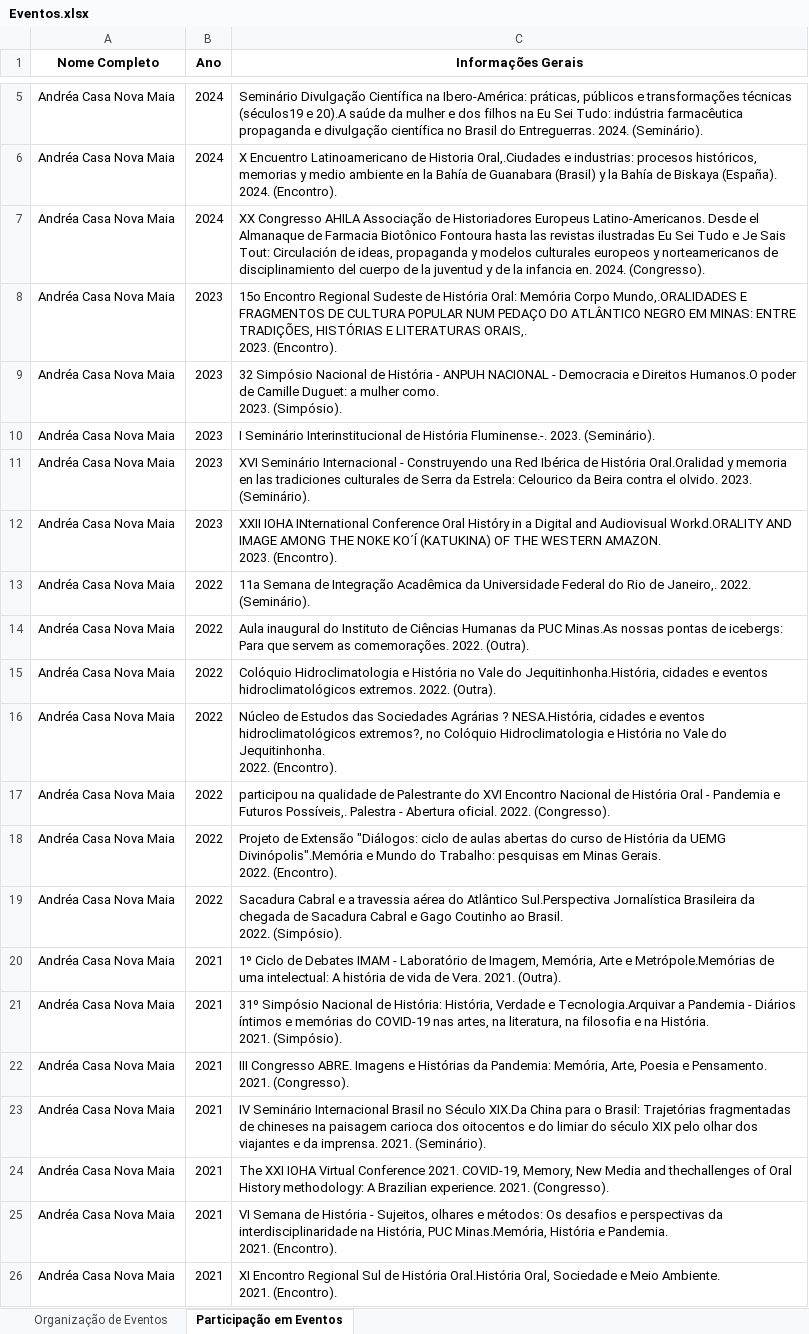
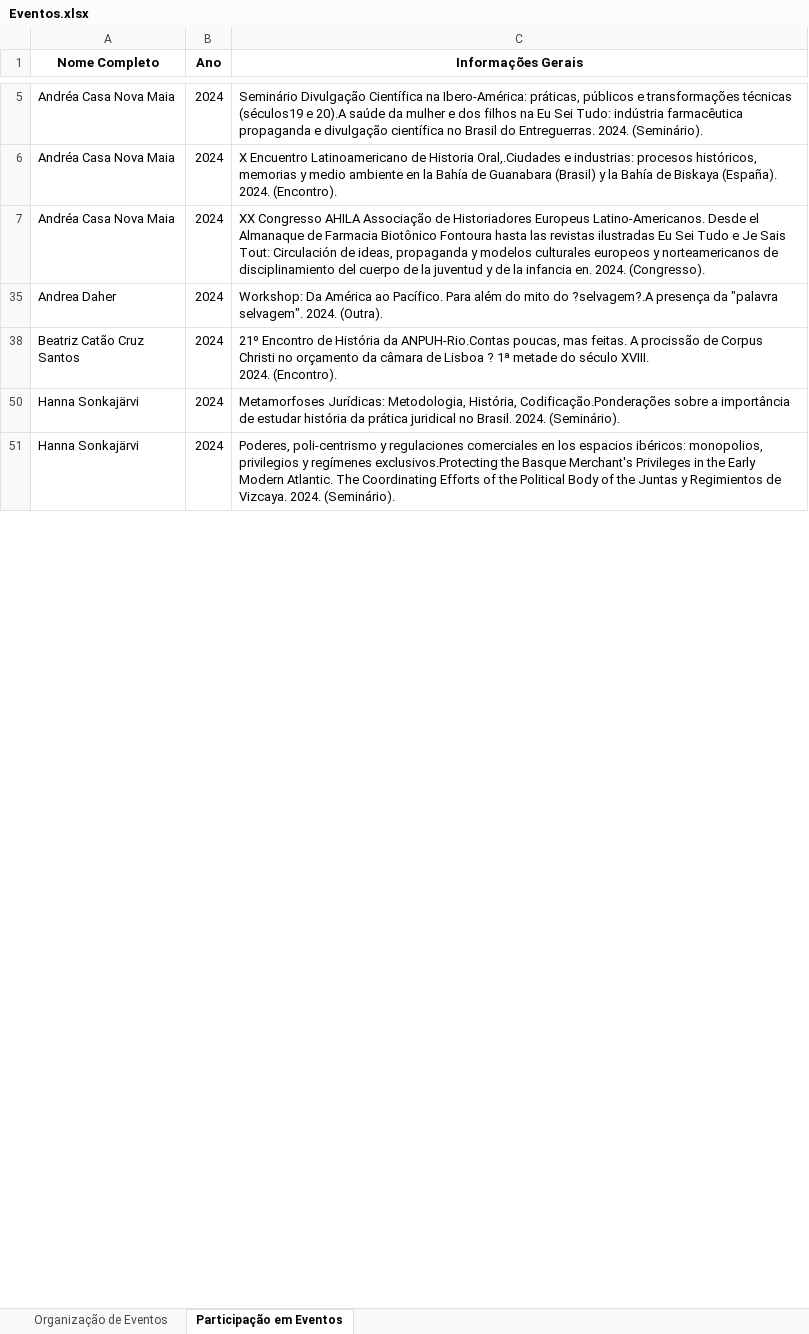
Before and after one commit to GmProjetos/Projeto-Professores, an Excel workbook: data/Eventos.xlsx, sheet Participação em Eventos, drawn as a sheet; only a part is shown, gaps mark what is left out; the shorter side is filled out with more unchanged rows; values as stored, in another font and other column widths than the file's, no borders; charts and pictures not drawn; ↵ is a line break in a cell; the diff covers the shown part only; the diff names each change by its address in the sheet, - before the commit and + after, or states it on an @@ line.

```diff
--- a/data/Eventos.xlsx (sheet Participação em Eventos)
+++ b/data/Eventos.xlsx (sheet Participação em Eventos)
@@ row 8 hidden: Andréa Casa Nova Maia | 2023 | 15o Encontro Regional Sudeste de História Oral: Memória Corpo Mundo,.ORALIDADES E FRAGMENTOS DE CULTURA POPULAR NUM PEDAÇO DO ATLÂNTICO NEGRO EM MINAS: ENTRE TRADIÇÕES, HISTÓRIAS E LITERATURAS ORAIS,. ↵ 2023. (Encontro). @@
@@ row 9 hidden: Andréa Casa Nova Maia | 2023 | 32 Simpósio Nacional de História - ANPUH NACIONAL - Democracia e Direitos Humanos.O poder de Camille Duguet: a mulher como. ↵ 2023. (Simpósio). @@
@@ row 10 hidden: Andréa Casa Nova Maia | 2023 | I Seminário Interinstitucional de História Fluminense.-. 2023. (Seminário). @@
@@ row 11 hidden: Andréa Casa Nova Maia | 2023 | XVI Seminário Internacional - Construyendo una Red Ibérica de História Oral.Oralidad y memoria en las tradiciones culturales de Serra da Estrela: Celourico da Beira contra el olvido. 2023. (Seminário). @@
@@ row 12 hidden: Andréa Casa Nova Maia | 2023 | XXII IOHA INternational Conference Oral Históry in a Digital and Audiovisual Workd.ORALITY AND IMAGE AMONG THE NOKE KO´Í (KATUKINA) OF THE WESTERN AMAZON. ↵ 2023. (Encontro). @@
@@ row 13 hidden: Andréa Casa Nova Maia | 2022 | 11a Semana de Integração Acadêmica da Universidade Federal do Rio de Janeiro,. 2022. (Seminário). @@
@@ row 14 hidden: Andréa Casa Nova Maia | 2022 | Aula inaugural do Instituto de Ciências Humanas da PUC Minas.As nossas pontas de icebergs: Para que servem as comemorações. 2022. (Outra). @@
@@ row 15 hidden: Andréa Casa Nova Maia | 2022 | Colóquio Hidroclimatologia e História no Vale do Jequitinhonha.História, cidades e eventos hidroclimatológicos extremos. 2022. (Outra). @@
@@ row 16 hidden: Andréa Casa Nova Maia | 2022 | Núcleo de Estudos das Sociedades Agrárias ? NESA.História, cidades e eventos hidroclimatológicos extremos?, no Colóquio Hidroclimatologia e História no Vale do Jequitinhonha. ↵ 2022. (Encontro). @@
@@ row 17 hidden: Andréa Casa Nova Maia | 2022 | participou na qualidade de Palestrante do XVI Encontro Nacional de História Oral - Pandemia e Futuros Possíveis,. Palestra - Abertura oficial. 2022. (Congresso). @@
@@ row 18 hidden: Andréa Casa Nova Maia | 2022 | Projeto de Extensão "Diálogos: ciclo de aulas abertas do curso de História da UEMG Divinópolis".Memória e Mundo do Trabalho: pesquisas em Minas Gerais. ↵ 2022. (Encontro). @@
@@ row 19 hidden: Andréa Casa Nova Maia | 2022 | Sacadura Cabral e a travessia aérea do Atlântico Sul.Perspectiva Jornalística Brasileira da chegada de Sacadura Cabral e Gago Coutinho ao Brasil. ↵ 2022. (Simpósio). @@
@@ row 20 hidden: Andréa Casa Nova Maia | 2021 | 1º Ciclo de Debates IMAM - Laboratório de Imagem, Memória, Arte e Metrópole.Memórias de uma intelectual: A história de vida de Vera. 2021. (Outra). @@
@@ row 21 hidden: Andréa Casa Nova Maia | 2021 | 31º Simpósio Nacional de História: História, Verdade e Tecnologia.Arquivar a Pandemia - Diários íntimos e memórias do COVID-19 nas artes, na literatura, na filosofia e na História. ↵ 2021. (Simpósio). @@
@@ row 22 hidden: Andréa Casa Nova Maia | 2021 | III Congresso ABRE. Imagens e Histórias da Pandemia: Memória, Arte, Poesia e Pensamento. 2021. (Congresso). @@
@@ row 23 hidden: Andréa Casa Nova Maia | 2021 | IV Seminário Internacional Brasil no Século XIX.Da China para o Brasil: Trajetórias fragmentadas de chineses na paisagem carioca dos oitocentos e do limiar do século XIX pelo olhar dos viajantes e da imprensa. 2021. (Seminário). @@
@@ row 24 hidden: Andréa Casa Nova Maia | 2021 | The XXI IOHA Virtual Conference 2021. COVID-19, Memory, New Media and thechallenges of Oral History methodology: A Brazilian experience. 2021. (Congresso). @@
@@ row 25 hidden: Andréa Casa Nova Maia | 2021 | VI Semana de História - Sujeitos, olhares e métodos: Os desafios e perspectivas da interdisciplinaridade na História, PUC Minas.Memória, História e Pandemia. ↵ 2021. (Encontro). @@
@@ row 26 hidden: Andréa Casa Nova Maia | 2021 | XI Encontro Regional Sul de História Oral.História Oral, Sociedade e Meio Ambiente. ↵ 2021. (Encontro). @@
```
Also changed, not shown: 94 removed rows and 153 hidden or unhidden rows elsewhere in this sheet, sheet Organização de Eventos, charts or pictures, data/Bancas.xlsx, data/Producao_tecnica.xlsx, 3 other files.
